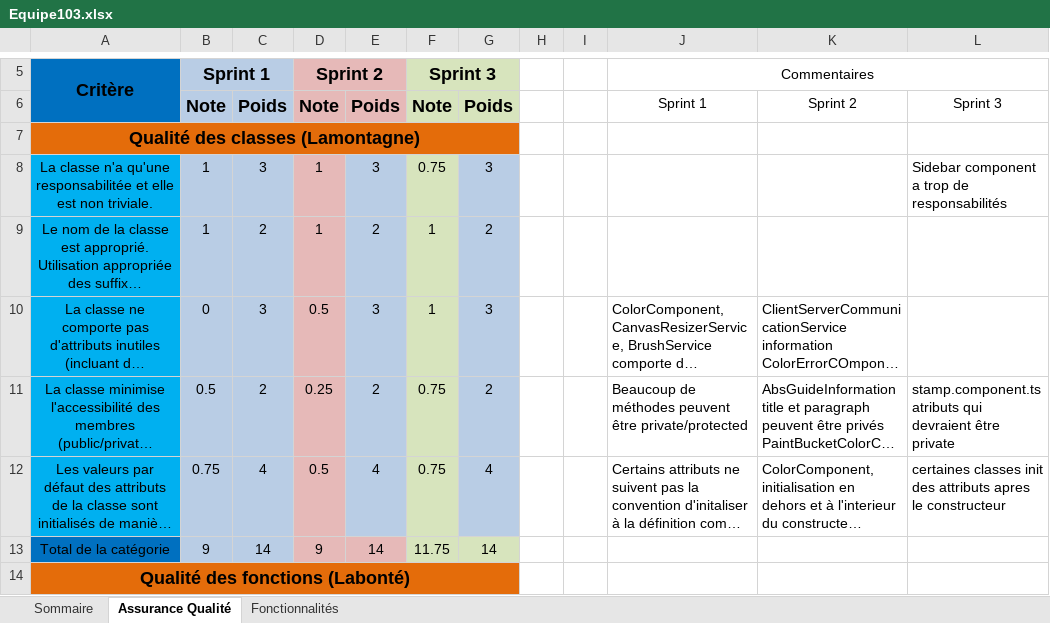
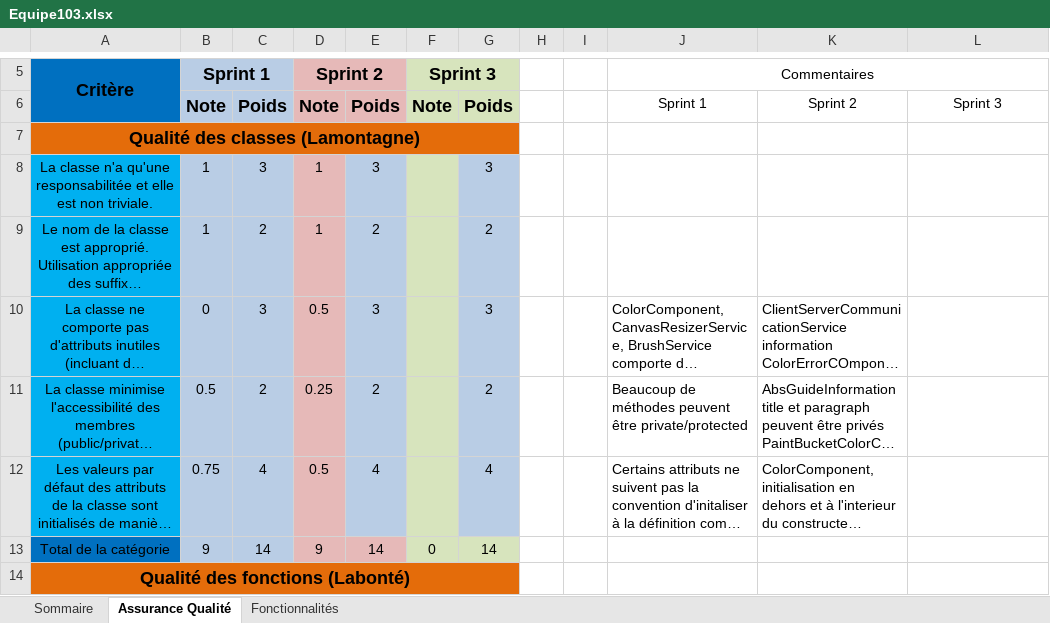
Before and after one commit to JohnMaliha/-LOG2990-103, an Excel workbook: Equipe103.xlsx, sheet Assurance Qualité, drawn as a sheet; only a part is shown, gaps mark what is left out; long unchanged cells end in …; values as stored, in another font and other column widths than the file's, no borders; the diff covers the shown part only; the diff names each change by its address in the sheet, - before the commit and + after, or states it on an @@ line.

```diff
--- a/Equipe103.xlsx (sheet Assurance Qualité)
+++ b/Equipe103.xlsx (sheet Assurance Qualité)
-F8 (Sprint 3): 0.75
+F8 (Sprint 3): (empty)
-L8: Sidebar component a trop de responsabilités
+L8: (empty)
-F9:F10 (Sprint 3): 1
+F9:F10 (Sprint 3): (empty)
-F11:F12 (Sprint 3): 0.75
+F11:F12 (Sprint 3): (empty)
-L11: stamp.component.ts atributs qui devraient être private
+L11: (empty)
-L12: certaines classes init des attributs apres le constructeur
+L12: (empty)
-F13 (Sprint 3): 11.75
+F13 (Sprint 3): 0
```
Also changed, not shown: 52 edited cells elsewhere in this sheet, sheet Fonctionnalités, sheet Sommaire, 4 other files.
